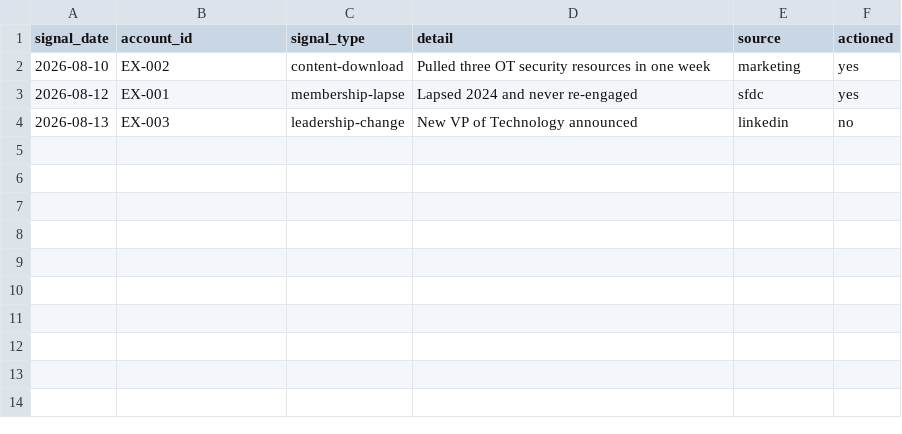
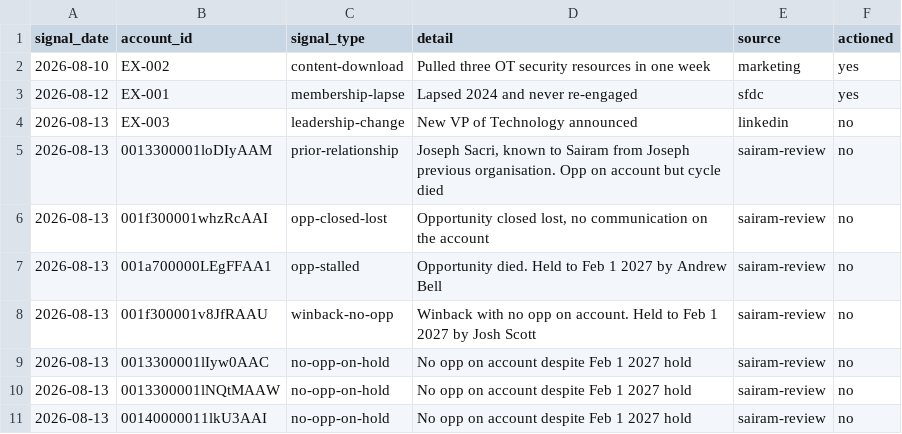
Before and after one commit to sgajavel/Ai-for-work, a CSV file: data/signals.csv, drawn as a sheet.

```diff
--- a/data/signals.csv
+++ b/data/signals.csv
@@ -4 +4,8 @@ signal_date,account_id,signal_type,detail,source,actioned
 2026-08-13,EX-003,leadership-change,New VP of Technology announced,linkedin,no
+2026-08-13,0013300001loDIyAAM,prior-relationship,"Joseph Sacri, known to Sairam from Joseph previous organisation. Opp on account but cycle died",sairam-review,no
+2026-08-13,001f300001whzRcAAI,opp-closed-lost,"Opportunity closed lost, no communication on the account",sairam-review,no
+2026-08-13,001a700000LEgFFAA1,opp-stalled,Opportunity died. Held to Feb 1 2027 by Andrew Bell,sairam-review,no
+2026-08-13,001f300001v8JfRAAU,winback-no-opp,Winback with no opp on account. Held to Feb 1 2027 by Josh Scott,sairam-review,no
+2026-08-13,0013300001lIyw0AAC,no-opp-on-hold,No opp on account despite Feb 1 2027 hold,sairam-review,no
+2026-08-13,0013300001lNQtMAAW,no-opp-on-hold,No opp on account despite Feb 1 2027 hold,sairam-review,no
+2026-08-13,00140000011lkU3AAI,no-opp-on-hold,No opp on account despite Feb 1 2027 hold,sairam-review,no
```
Also changed, not shown: data/accounts.csv, 2 other files.
